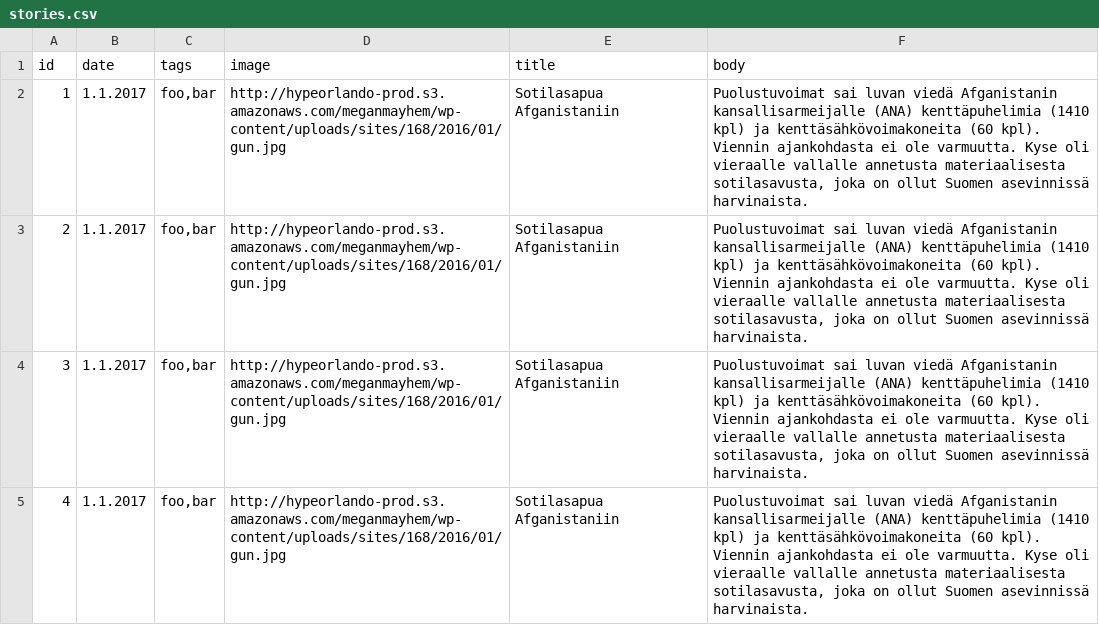
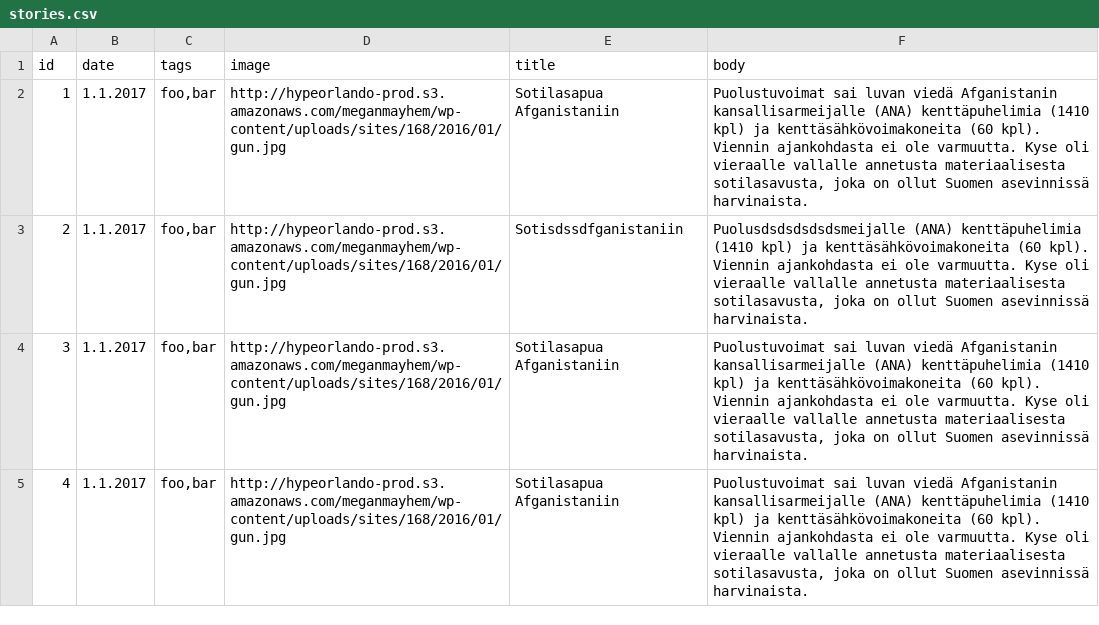
Before and after one commit to futurice/safer-globe-arms-report, a CSV file: src/data/stories.csv, drawn as a sheet.

```diff
--- a/src/data/stories.csv
+++ b/src/data/stories.csv
@@ -2,3 +2,3 @@ id,date,tags,image,title,body
 1,"1.1.2017","foo,bar","http://hypeorlando-prod.s3.amazonaws.com/meganmayhem/wp-content/uploads/sites/168/2016/01/gun.jpg","Sotilasapua Afganistaniin","Puolustuvoimat sai luvan viedä Afganistanin kansallisarmeijalle (ANA) kenttäpuhelimia (1410 kpl) ja kenttäsähkövoimakoneita (60 kpl). Viennin ajankohdasta ei ole varmuutta. Kyse oli vieraalle vallalle annetusta materiaalisesta sotilasavusta, joka on ollut Suomen asevinnissä harvinaista."
-2,"1.1.2017","foo,bar","http://hypeorlando-prod.s3.amazonaws.com/meganmayhem/wp-content/uploads/sites/168/2016/01/gun.jpg","Sotilasapua Afganistaniin","Puolustuvoimat sai luvan viedä Afganistanin kansallisarmeijalle (ANA) kenttäpuhelimia (1410 kpl) ja kenttäsähkövoimakoneita (60 kpl). Viennin ajankohdasta ei ole varmuutta. Kyse oli vieraalle vallalle annetusta materiaalisesta sotilasavusta, joka on ollut Suomen asevinnissä harvinaista."
+2,"1.1.2017","foo,bar","http://hypeorlando-prod.s3.amazonaws.com/meganmayhem/wp-content/uploads/sites/168/2016/01/gun.jpg","Sotisdssdfganistaniin","Puolusdsdsdsdsdsmeijalle (ANA) kenttäpuhelimia (1410 kpl) ja kenttäsähkövoimakoneita (60 kpl). Viennin ajankohdasta ei ole varmuutta. Kyse oli vieraalle vallalle annetusta materiaalisesta sotilasavusta, joka on ollut Suomen asevinnissä harvinaista."
 3,"1.1.2017","foo,bar","http://hypeorlando-prod.s3.amazonaws.com/meganmayhem/wp-content/uploads/sites/168/2016/01/gun.jpg","Sotilasapua Afganistaniin","Puolustuvoimat sai luvan viedä Afganistanin kansallisarmeijalle (ANA) kenttäpuhelimia (1410 kpl) ja kenttäsähkövoimakoneita (60 kpl). Viennin ajankohdasta ei ole varmuutta. Kyse oli vieraalle vallalle annetusta materiaalisesta sotilasavusta, joka on ollut Suomen asevinnissä harvinaista."
```
Also changed, not shown: 20 other files.
